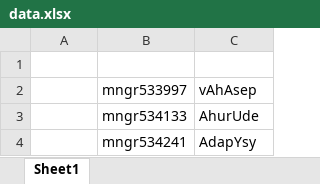
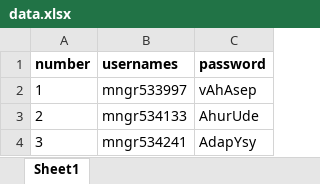
Before and after one commit to Wizin25/selenium-2-go, an Excel workbook: data/data.xlsx, sheet Sheet1, drawn as a sheet; values as stored, in another font and other column widths than the file's, no borders; the diff names each change by its address in the sheet, - before the commit and + after, or states it on an @@ line.

Commit message:
complete DDT code, update data

```diff
--- a/data/data.xlsx (sheet Sheet1)
+++ b/data/data.xlsx (sheet Sheet1)
-row 1: (empty)
+row 1: number | usernames | password
-A2 (number): (empty)
+A2 (number): 1
-A3 (number): (empty)
+A3 (number): 2
-A4 (number): (empty)
+A4 (number): 3
```
Also changed, not shown: 5 other files.
